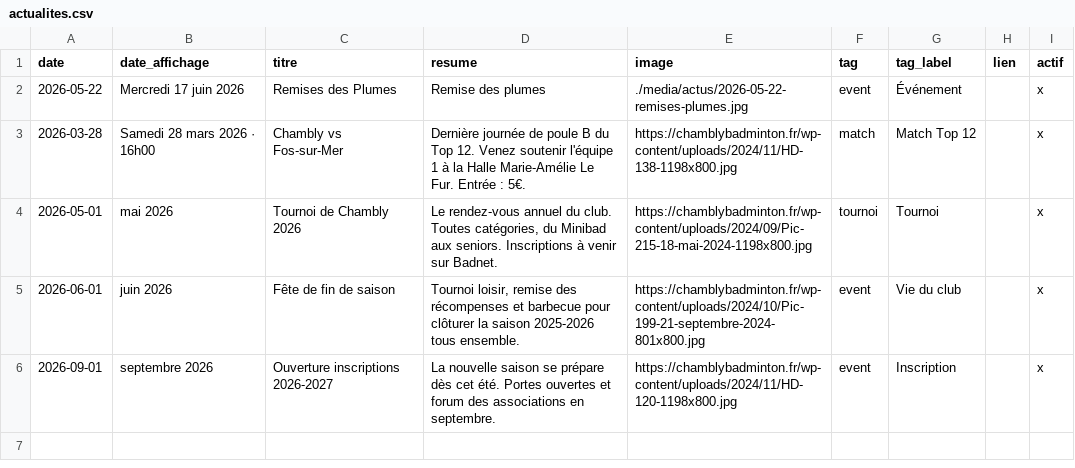
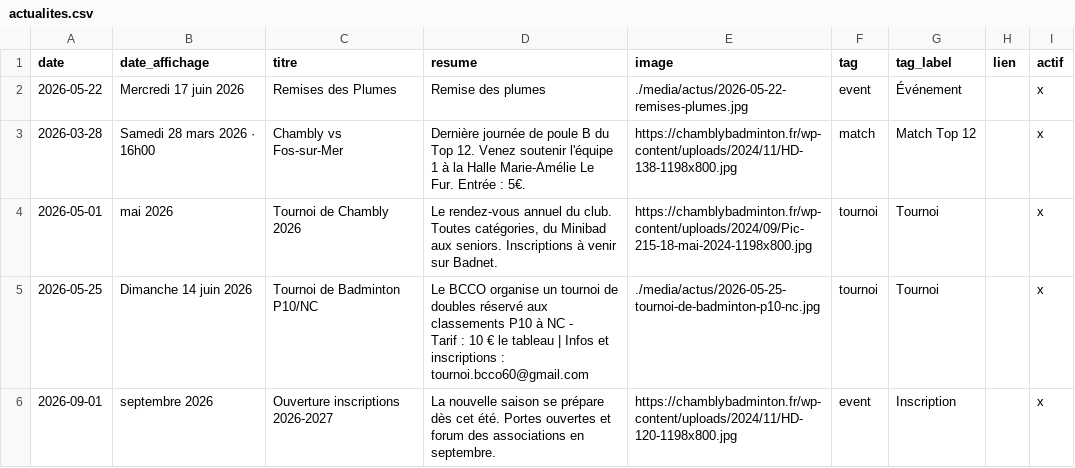
Before and after one commit to theomeurr/ChamblyBad, a CSV file: data/actualites.csv, drawn as a sheet; removed rows and columns are numbered as before the commit, all else as after; ↵ is a line break in a cell; the diff names each change by its address in the sheet, - before the commit and + after, or states it on an @@ line.

Commit message:
Mise à jour actu : Tournoi de Badminton P10/NC

```diff
--- a/data/actualites.csv
+++ b/data/actualites.csv
-row 5: 2026-06-01 | juin 2026 | Fête de fin de saison | Tournoi loisir, remise des récompenses et barbecue pour clôturer la saison 2025-2026 tous ensemble. | https://chamblybadminton.fr/wp-content/uploads/2024/10/Pic-199-21-septembre-2024-801x800.jpg | event | Vie du club |  | x
+row 5: 2026-05-25 | Dimanche 14 juin 2026 | Tournoi de Badminton P10/NC | Le BCCO organise un tournoi de doubles réservé aux classements P10 à NC - ↵ Tarif : 10 € le tableau | Infos et inscriptions : tournoi.bcco60@gmail.com | ./media/actus/2026-05-25-tournoi-de-badminton-p10-nc.jpg | tournoi | Tournoi |  | x
```
